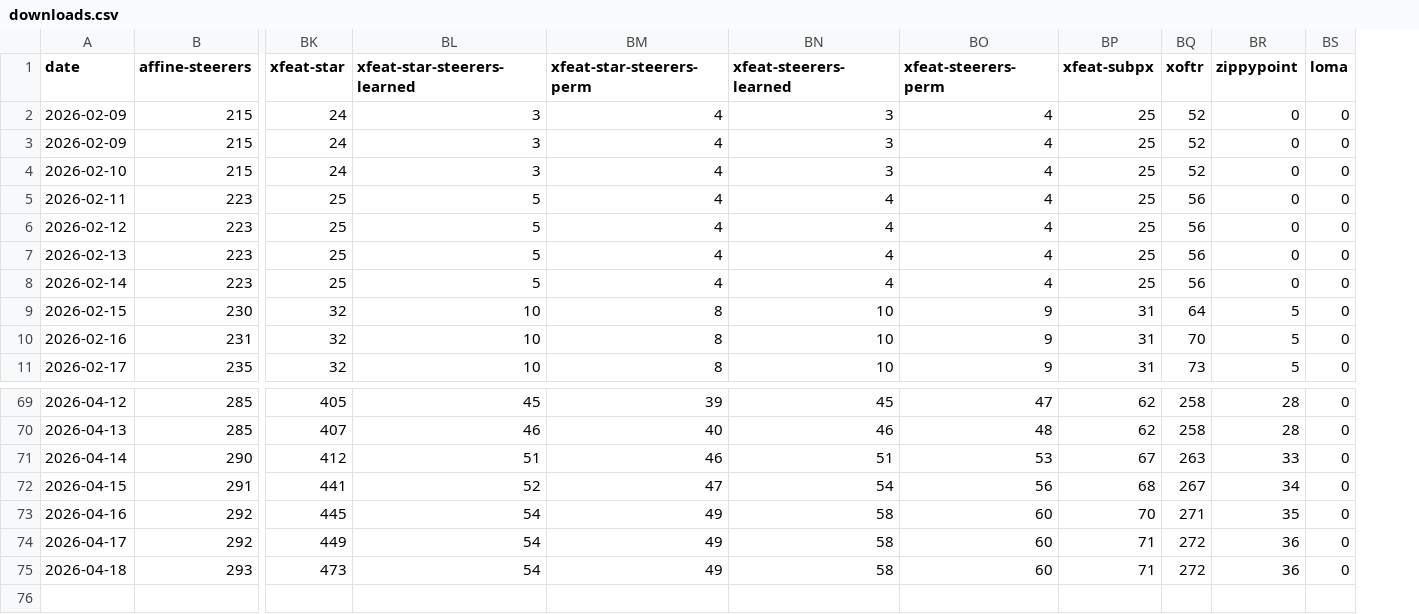
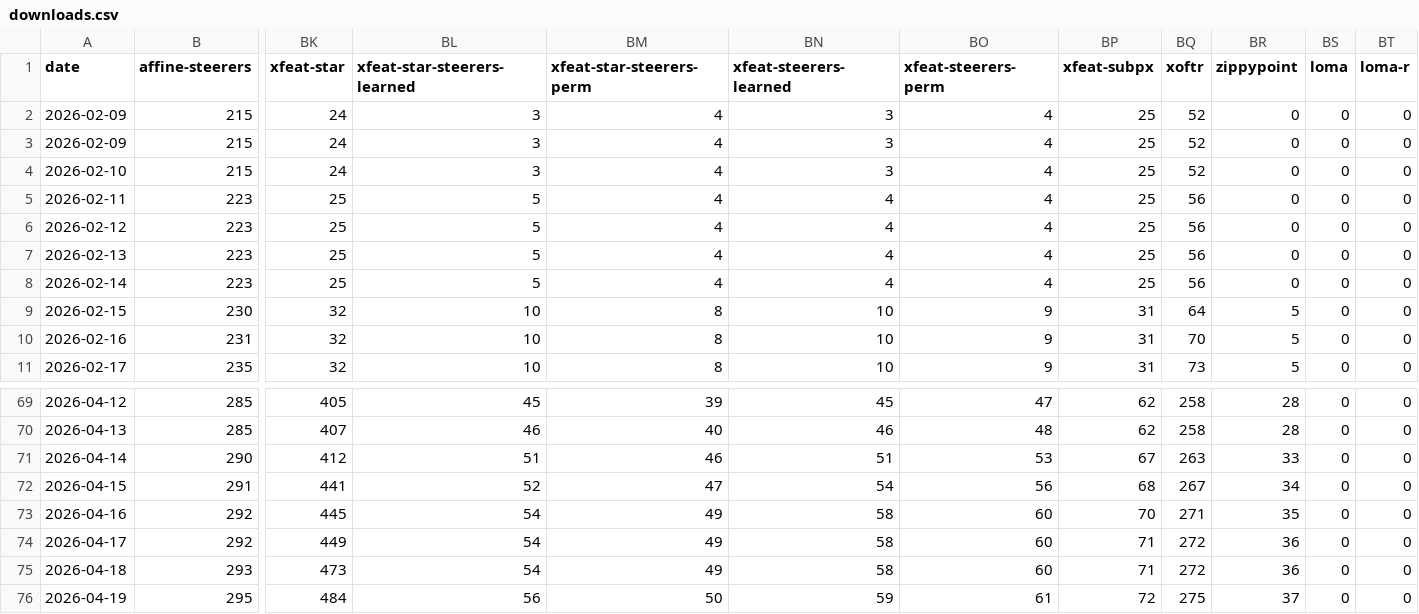
Before and after one commit to gmberton/vismatch-downloads-tracker, a CSV file: downloads.csv, drawn as a sheet; only a part is shown, gaps mark what is left out; rows hold the shown columns only; the diff names each change by its address in the sheet, - before the commit and + after, or states it on an @@ line.

```diff
--- a/downloads.csv
+++ b/downloads.csv
+column BT (loma-r), rows 2-11: all 0; rows 69-75: all 0
+row 76: 2026-04-19 | 295 | 484 | 56 | 50 | 59 | 61 | 72 | 275 | 37 | 0 | 0
```
Also changed, not shown: 3 other files.
